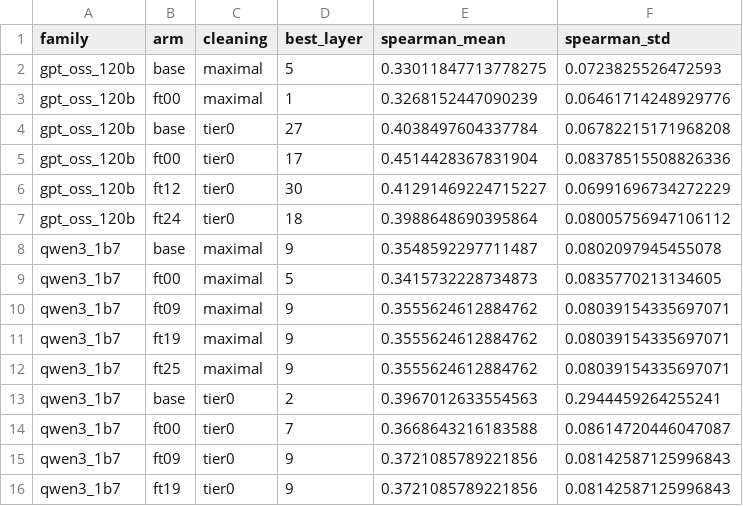
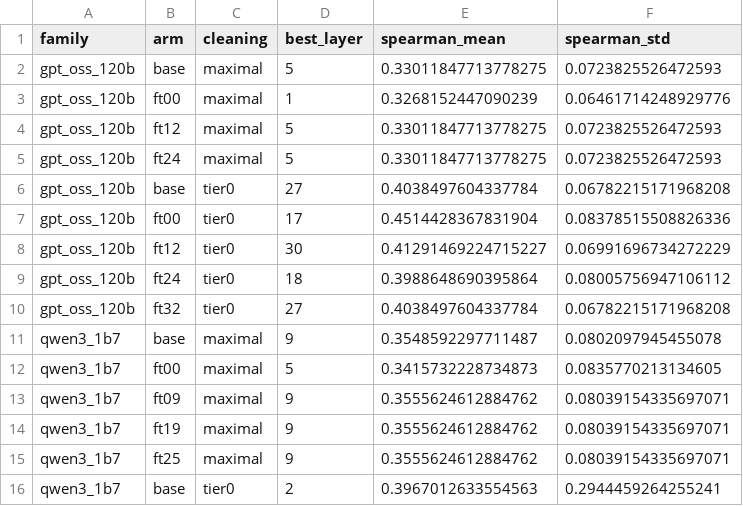
Before and after one commit to YarinBeni/HUJI-THESIS--YARIN, a CSV file: v_1/src/finetune/results/scoreboard_best.csv, drawn as a sheet; only a part is shown; the shorter side is filled out with more unchanged rows.

Commit message:
finetune FT7: gpt-oss-120b ft24 probe summaries (job 9624)

```diff
--- a/v_1/src/finetune/results/scoreboard_best.csv
+++ b/v_1/src/finetune/results/scoreboard_best.csv
@@ -3,2 +3,4 @@ gpt_oss_120b,base,maximal,5,0.33011847713778275,0.0723825526472593
 gpt_oss_120b,ft00,maximal,1,0.3268152447090239,0.06461714248929776
+gpt_oss_120b,ft12,maximal,5,0.33011847713778275,0.0723825526472593
+gpt_oss_120b,ft24,maximal,5,0.33011847713778275,0.0723825526472593
 gpt_oss_120b,base,tier0,27,0.4038497604337784,0.06782215171968208
@@ -7,2 +9,3 @@ gpt_oss_120b,ft12,tier0,30,0.41291469224715227,0.06991696734272229
 gpt_oss_120b,ft24,tier0,18,0.3988648690395864,0.08005756947106112
+gpt_oss_120b,ft32,tier0,27,0.4038497604337784,0.06782215171968208
 qwen3_1b7,base,maximal,9,0.3548592297711487,0.0802097945455078
```
Also changed, not shown: 9 other files.
